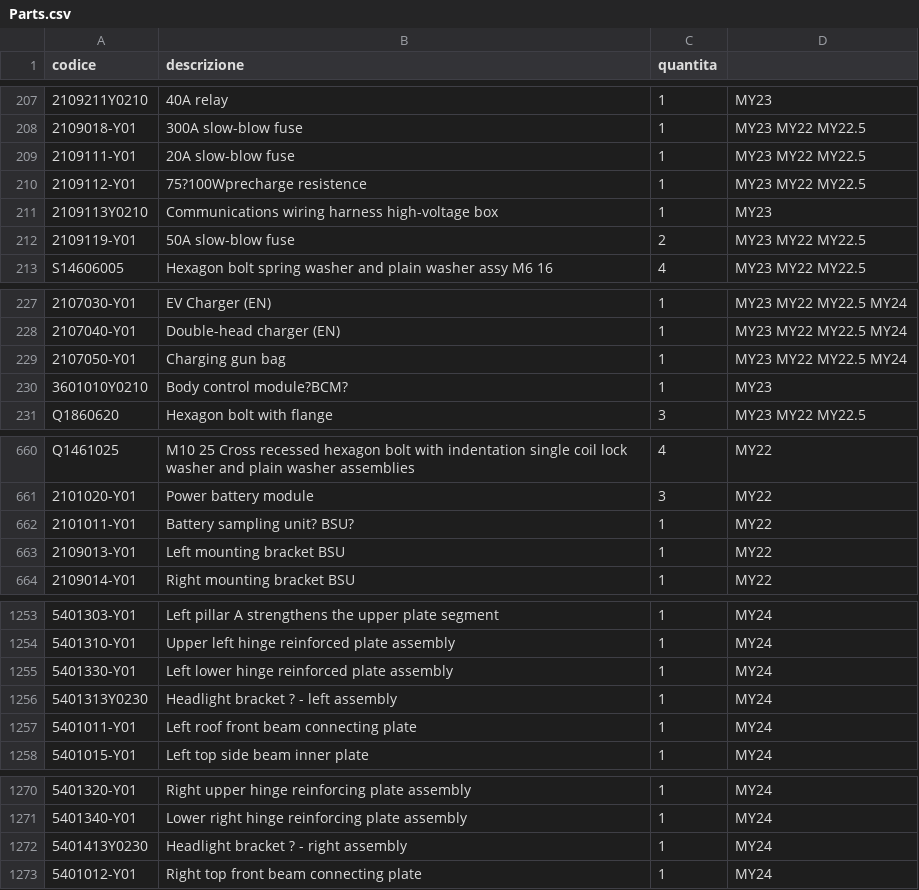
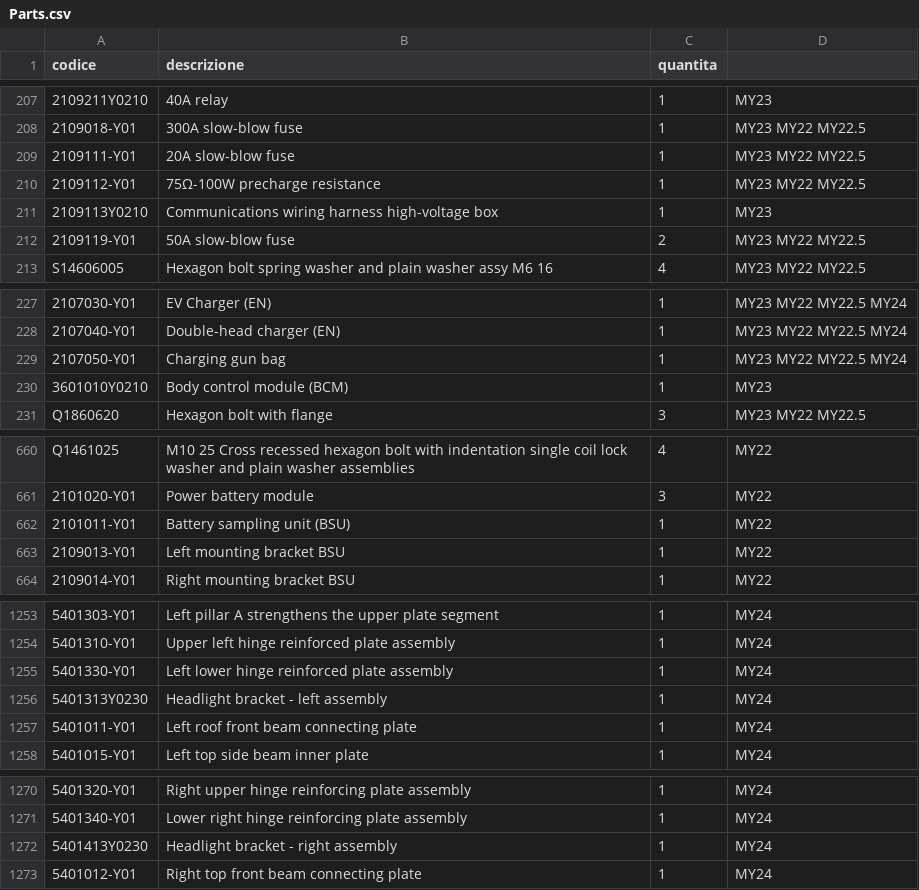
Before and after one commit to MicheleYOYO/YOYO-SpareParts, a CSV file: Parts.csv, drawn as a sheet; only a part is shown, gaps mark what is left out; the diff covers the shown part only; the diff names each change by its address in the sheet, - before the commit and + after, or states it on an @@ line.

```diff
--- a/Parts.csv
+++ b/Parts.csv
-B210 (descrizione): 75?100Wprecharge resistence
+B210 (descrizione): 75Ω-100W precharge resistance
-B230 (descrizione): Body control module?BCM?
+B230 (descrizione): Body control module (BCM)
-B662 (descrizione): Battery sampling unit? BSU?
+B662 (descrizione): Battery sampling unit (BSU)
-B1256 (descrizione): Headlight bracket ? - left assembly
+B1256 (descrizione): Headlight bracket - left assembly
-B1272 (descrizione): Headlight bracket ? - right assembly
+B1272 (descrizione): Headlight bracket - right assembly
```
Also changed, not shown: 26 edited cells elsewhere in this file.
